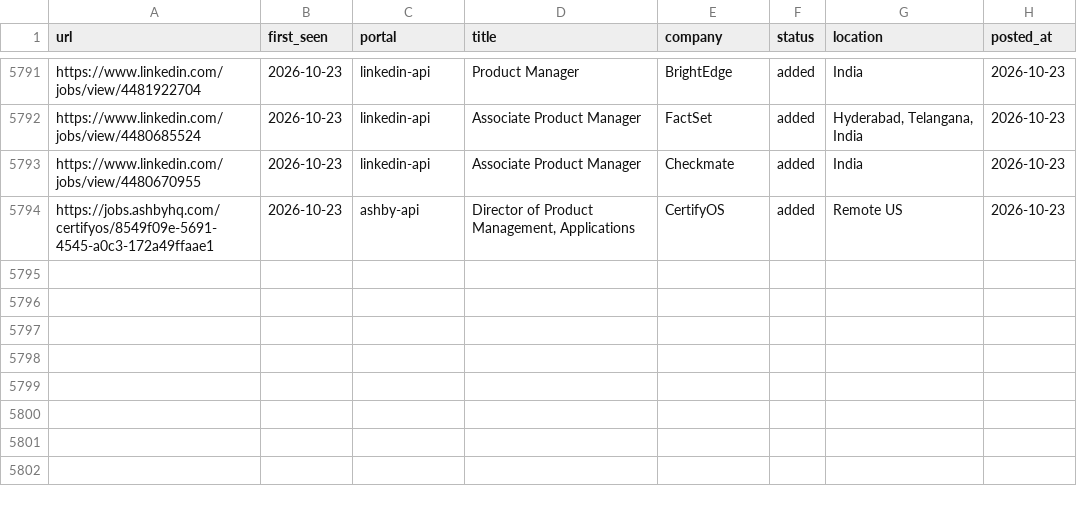
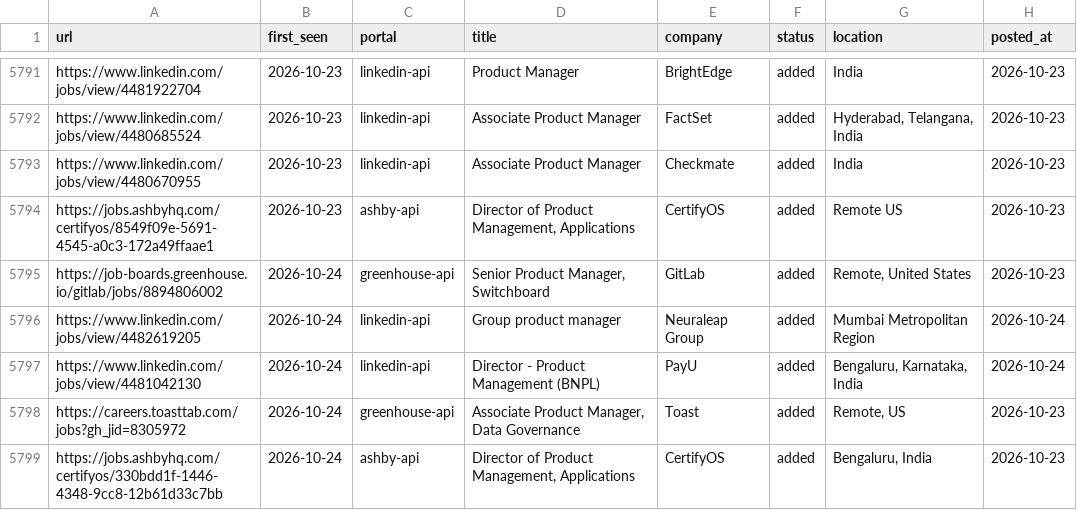
Before and after one commit to Meher1712/career-ops, a TSV file: data/scan-history.tsv, drawn as a sheet; only a part is shown, gaps mark what is left out.

Commit message:
scan: 2026-10-24 — 5 new jobs

```diff
--- a/data/scan-history.tsv
+++ b/data/scan-history.tsv
@@ -5794 +5794,6 @@ https://www.linkedin.com/jobs/view/4480670955	2026-10-23	linkedin-api	Associate
 https://jobs.ashbyhq.com/certifyos/8549f09e-5691-4545-a0c3-172a49ffaae1	2026-10-23	ashby-api	Director of Product Management, Applications 	CertifyOS	added	Remote US	2026-10-23
+https://job-boards.greenhouse.io/gitlab/jobs/8894806002	2026-10-24	greenhouse-api	Senior Product Manager, Switchboard	GitLab	added	Remote, United States	2026-10-23
+https://www.linkedin.com/jobs/view/4482619205	2026-10-24	linkedin-api	Group product manager	Neuraleap Group	added	Mumbai Metropolitan Region	2026-10-24
+https://www.linkedin.com/jobs/view/4481042130	2026-10-24	linkedin-api	Director -  Product Management (BNPL)	PayU	added	Bengaluru, Karnataka, India	2026-10-24
+https://careers.toasttab.com/jobs?gh_jid=8305972	2026-10-24	greenhouse-api	Associate Product Manager, Data Governance	Toast	added	Remote, US	2026-10-23
+https://jobs.ashbyhq.com/certifyos/330bdd1f-1446-4348-9cc8-12b61d33c7bb	2026-10-24	ashby-api	Director of Product Management, Applications 	CertifyOS	added	Bengaluru, India	2026-10-23
```
Also changed, not shown: 1 other file.
